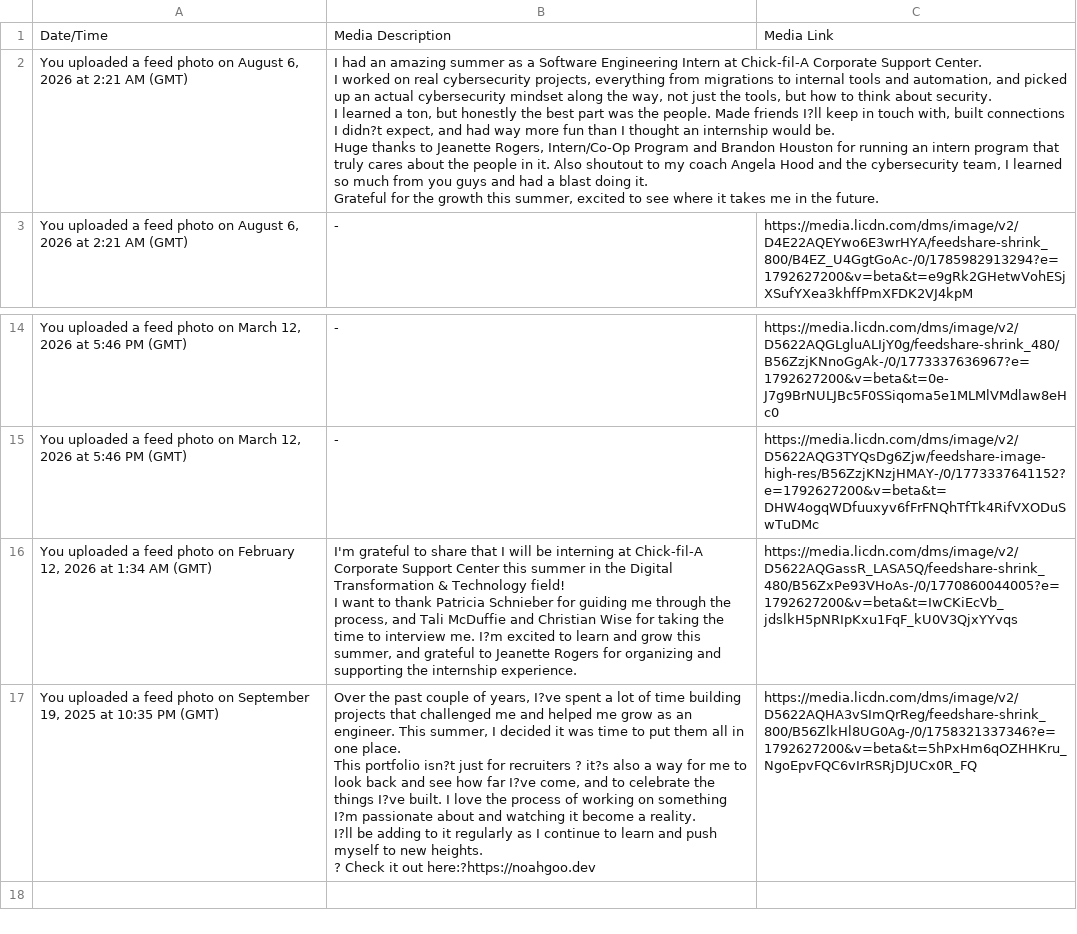
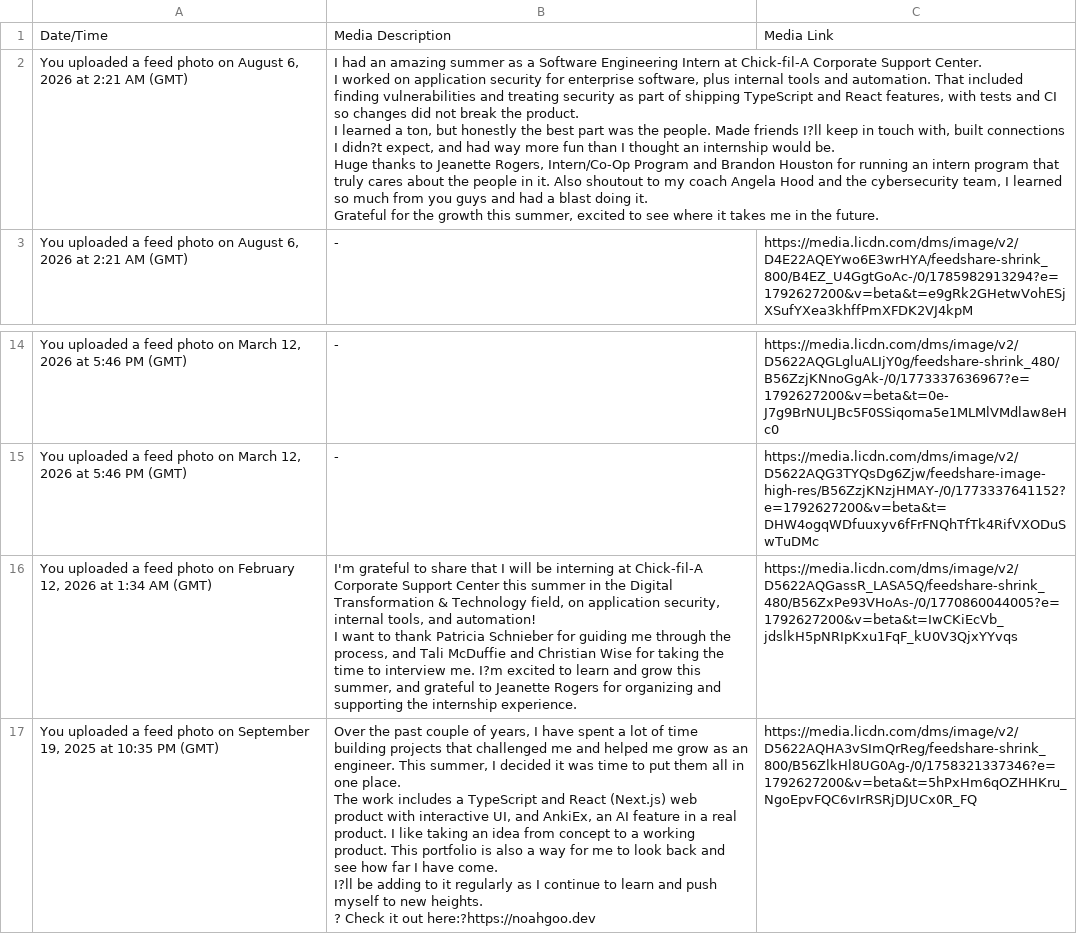
Before and after one commit to noahgoo/human-to-human, a CSV file: DEMO/LinkedIn-Data/Rich_Media.csv, drawn as a sheet; only a part is shown, gaps mark what is left out; ↵ is a line break in a cell; the diff names each change by its address in the sheet, - before the commit and + after, or states it on an @@ line.

```diff
--- a/DEMO/LinkedIn-Data/Rich_Media.csv
+++ b/DEMO/LinkedIn-Data/Rich_Media.csv
-B2: …worked on real cybersecurity projects, everything from migrations to internal tools and automation, and picked up an actual cybersecurity mindset along the way, not just the tools, but how to think about security. ↵ I learned…
+B2: …worked on application security for enterprise software, plus internal tools and automation. That included finding vulnerabilities and treating security as part of shipping TypeScript and React features, with tests and CI so changes did not break the product. ↵ I learned…
-B16: …& Technology field! ↵ I want…
+B16: …& Technology field, on application security, internal tools, and automation! ↵ I want…
-B17: …of years, I?ve spent a lot of time building projects that challenged me and helped me grow as an engineer. This summer, I decided it was time to put them all in one place. ↵ This portfolio isn?t just for recruiters ? it?s also a way for me to look back and see how far I?ve come, and to celebrate the things I?ve built. I love the process of working on something I?m passionate about and watching it become a reality. ↵ I?ll be…
+B17: …of years, I have spent a lot of time building projects that challenged me and helped me grow as an engineer. This summer, I decided it was time to put them all in one place. ↵ The work includes a TypeScript and React (Next.js) web product with interactive UI, and AnkiEx, an AI feature in a real product. I like taking an idea from concept to a working product. This portfolio is also a way for me to look back and see how far I have come. ↵ I?ll be…
```
Also changed, not shown: DEMO/LinkedIn-Data/Positions.csv, DEMO/LinkedIn-Data/Profile.csv, 14 other files.
